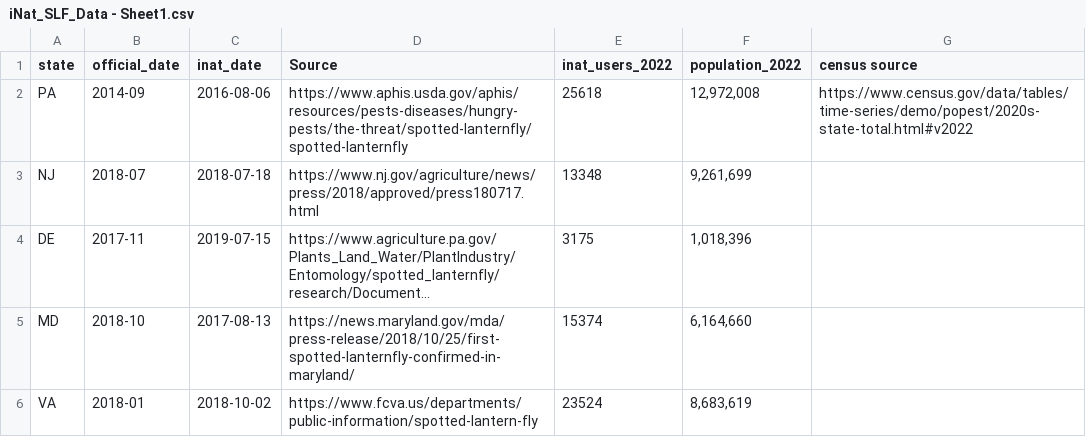
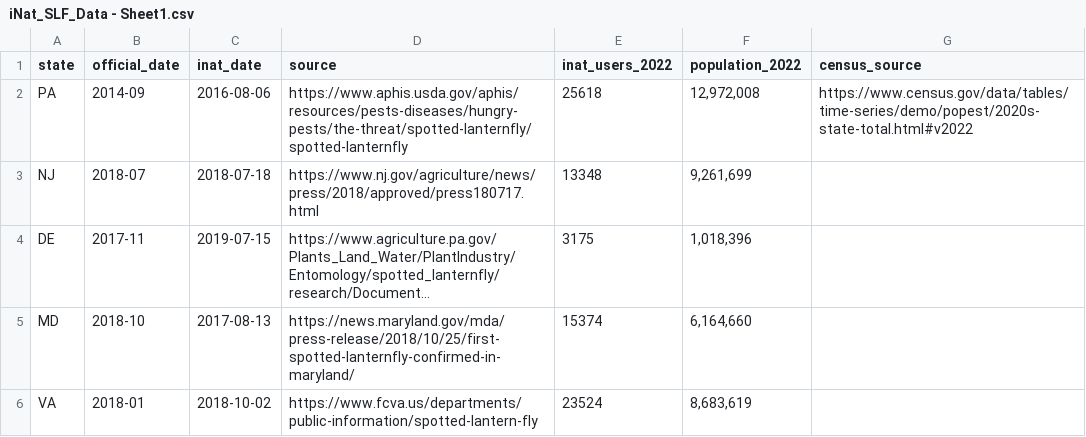
Before and after one commit to adam-scherr/iNaturalist_Data, a CSV file: iNat_SLF_Data - Sheet1.csv, drawn as a sheet; only a part is shown; long unchanged cells end in ….

Commit message:
Update iNat_SLF_Data - Sheet1.csv

```diff
--- a/iNat_SLF_Data - Sheet1.csv
+++ b/iNat_SLF_Data - Sheet1.csv
@@ -1,2 +1,2 @@
-state,official_date,inat_date,Source,inat_users_2022,population_2022,census source
+state,official_date,inat_date,source,inat_users_2022,population_2022,census_source
 PA,2014-09,2016-08-06,https://www.aphis.usda.gov/aphis/resources/pests-diseases/hungry-pests/the-threat/spotted-lanternfly/spotted-lanternfly,25618,"12,972,008",https://www.census.gov/data/tables/time-series/demo/popest/2020s-state-total.html#v2022
```
